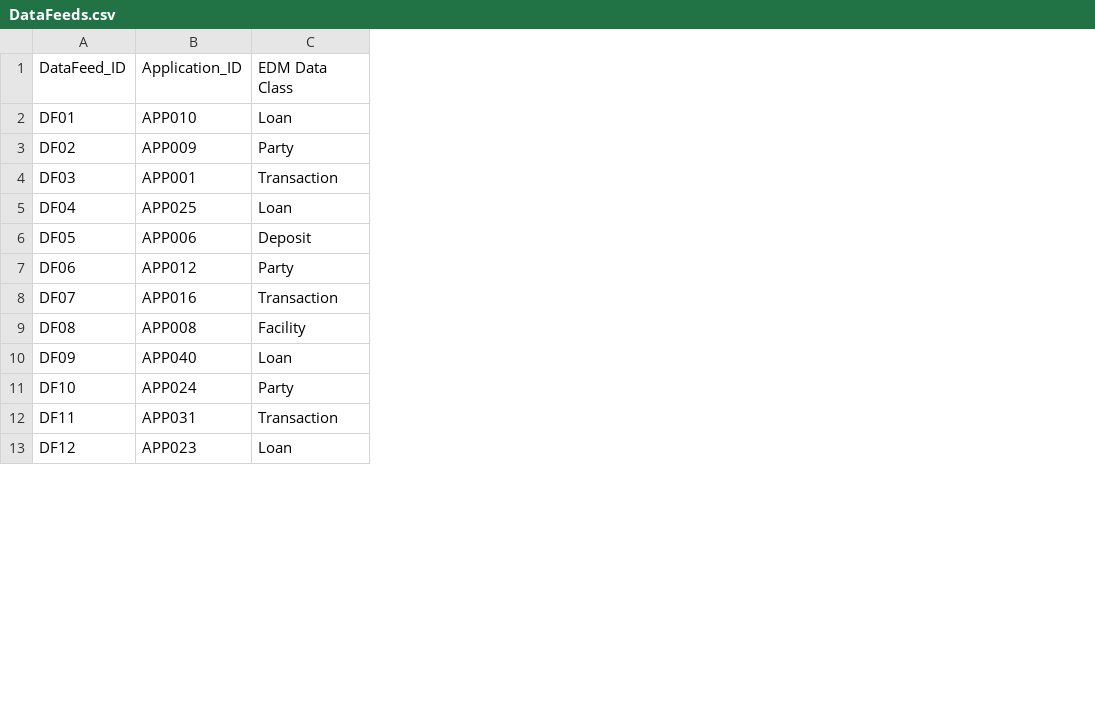
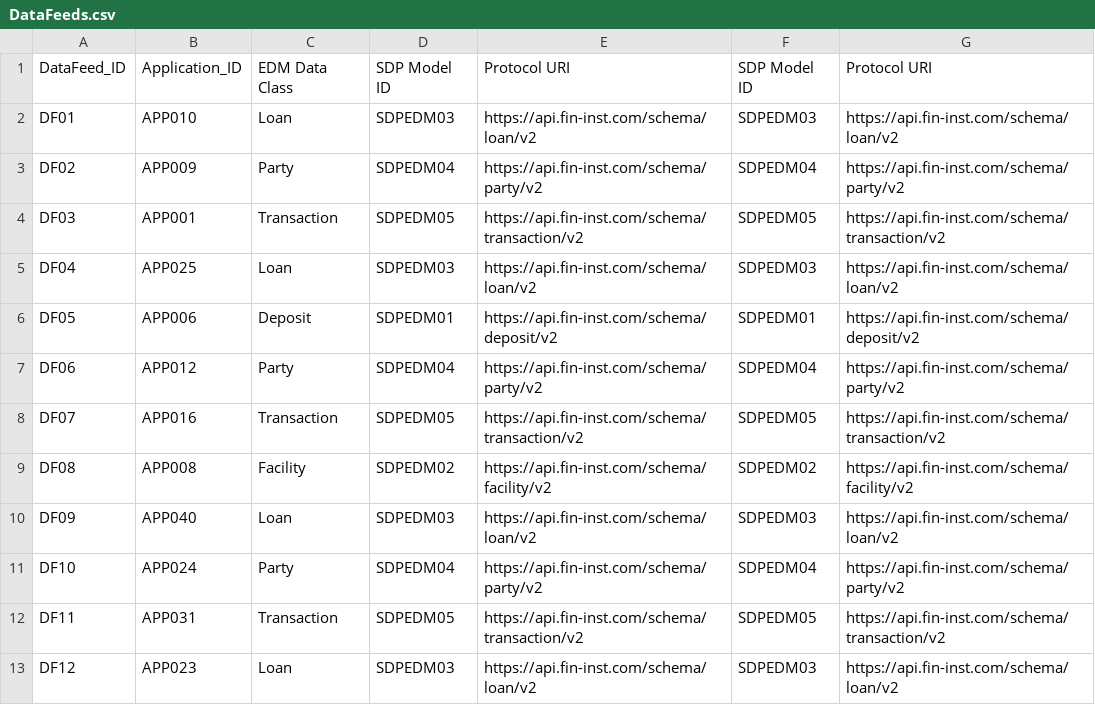
Before and after one commit to lashanb/Neo4j_POC, a CSV file: Sample Data/DataFeeds.csv, drawn as a sheet; only a part is shown; the diff names each change by its address in the sheet, - before the commit and + after, or states it on an @@ line.

```diff
--- a/Sample Data/DataFeeds.csv
+++ b/Sample Data/DataFeeds.csv
+column D, rows 1-13: SDP Model ID | SDPEDM03 | SDPEDM04 | SDPEDM05 | SDPEDM03 | SDPEDM01 | SDPEDM04 | SDPEDM05 | SDPEDM02 | SDPEDM03 | SDPEDM04 | SDPEDM05 | SDPEDM03
+column E, rows 1-13: Protocol URI | https://api.fin-inst.com/schema/loan/v2 | https://api.fin-inst.com/schema/party/v2 | https://api.fin-inst.com/schema/transaction/v2 | https://api.fin-inst.com/schema/loan/v2 | https://api.fin-inst.com/schema/deposit/v2 | https://api.fin-inst.com/schema/party/v2 | https://api.fin-inst.com/schema/transaction/v2 | https://api.fin-inst.com/schema/facility/v2 | https://api.fin-inst.com/schema/loan/v2 | https://api.fin-inst.com/schema/party/v2 | https://api.fin-inst.com/schema/transaction/v2 | https://api.fin-inst.com/schema/loan/v2
+column F, rows 1-13: SDP Model ID | SDPEDM03 | SDPEDM04 | SDPEDM05 | SDPEDM03 | SDPEDM01 | SDPEDM04 | SDPEDM05 | SDPEDM02 | SDPEDM03 | SDPEDM04 | SDPEDM05 | SDPEDM03
+column G, rows 1-13: Protocol URI | https://api.fin-inst.com/schema/loan/v2 | https://api.fin-inst.com/schema/party/v2 | https://api.fin-inst.com/schema/transaction/v2 | https://api.fin-inst.com/schema/loan/v2 | https://api.fin-inst.com/schema/deposit/v2 | https://api.fin-inst.com/schema/party/v2 | https://api.fin-inst.com/schema/transaction/v2 | https://api.fin-inst.com/schema/facility/v2 | https://api.fin-inst.com/schema/loan/v2 | https://api.fin-inst.com/schema/party/v2 | https://api.fin-inst.com/schema/transaction/v2 | https://api.fin-inst.com/schema/loan/v2
```
Also changed, not shown: Sample Data/applications.csv, Sample Data/db_legal_entities.csv, 8 other files.
